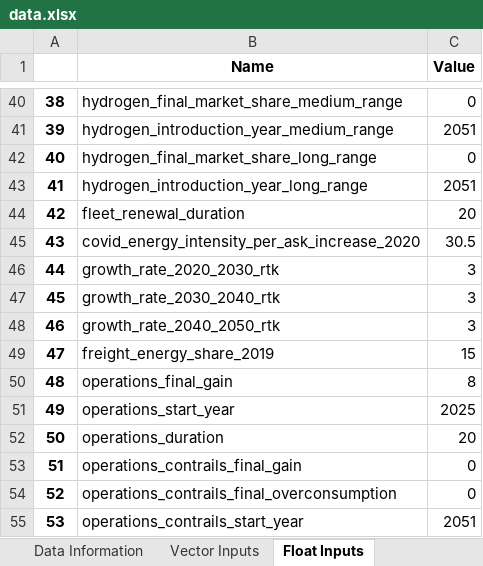
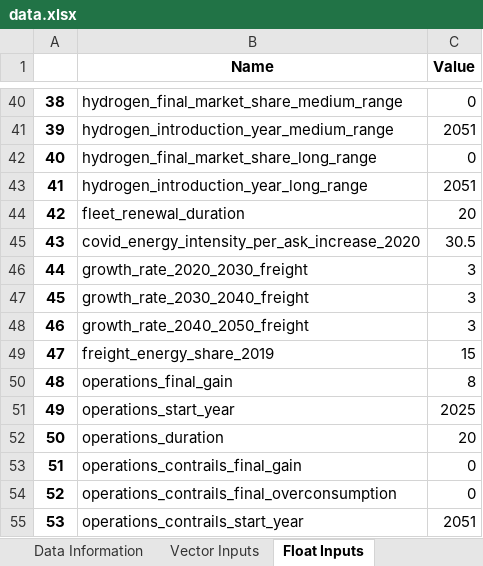
Before and after one commit to AeroMAPS/AeroMAPS, an Excel workbook: aeromaps/resources/data/data.xlsx, sheet Float Inputs, drawn as a sheet; only a part is shown, gaps mark what is left out; values as stored, in another font and other column widths than the file's, no borders; the diff names each change by its address in the sheet, - before the commit and + after, or states it on an @@ line.

Commit message:
Correct freight names

```diff
--- a/aeromaps/resources/data/data.xlsx (sheet Float Inputs)
+++ b/aeromaps/resources/data/data.xlsx (sheet Float Inputs)
-B46 (Name): growth_rate_2020_2030_rtk
+B46 (Name): growth_rate_2020_2030_freight
-B47 (Name): growth_rate_2030_2040_rtk
+B47 (Name): growth_rate_2030_2040_freight
-B48 (Name): growth_rate_2040_2050_rtk
+B48 (Name): growth_rate_2040_2050_freight
```
Also changed, not shown: sheet Data Information, 5 other files.
